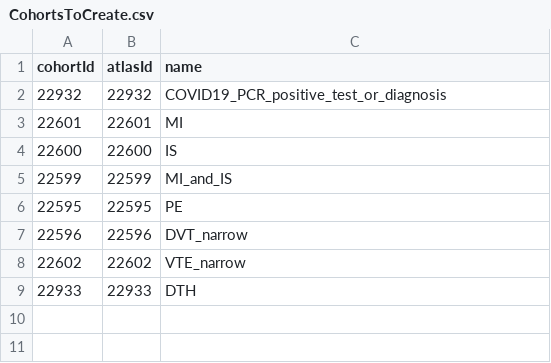
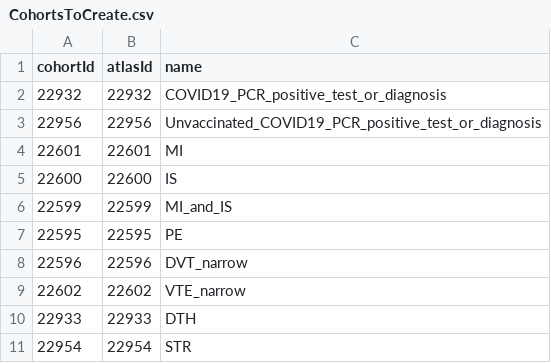
Before and after one commit to mi-erasmusmc/CovCoagFullPrediction, a CSV file: inst/settings/CohortsToCreate.csv, drawn as a sheet.

Commit message:
Add additional cohorts and refine age categories

```diff
--- a/inst/settings/CohortsToCreate.csv
+++ b/inst/settings/CohortsToCreate.csv
@@ -2,2 +2,3 @@ cohortId,atlasId,name
 22932,22932,COVID19_PCR_positive_test_or_diagnosis
+22956,22956,Unvaccinated_COVID19_PCR_positive_test_or_diagnosis
 22601,22601,MI
@@ -9 +10,2 @@ cohortId,atlasId,name
 22933,22933,DTH
+22954,22954,STR
```
Also changed, not shown: 8 other files.
